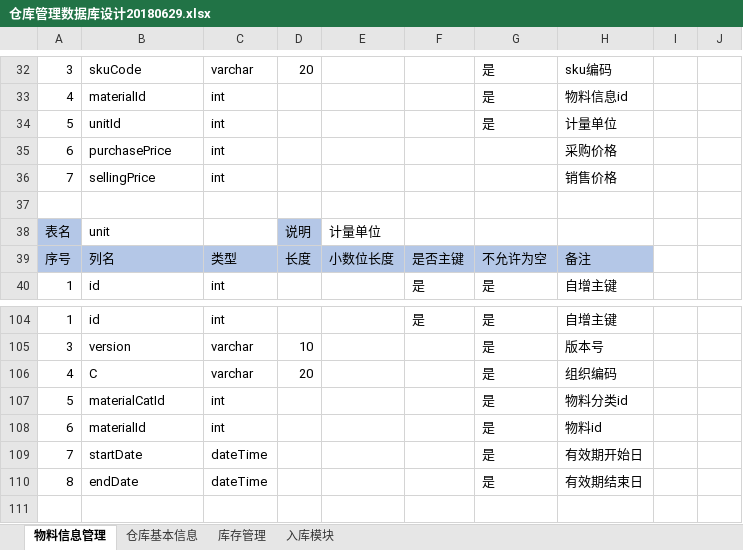
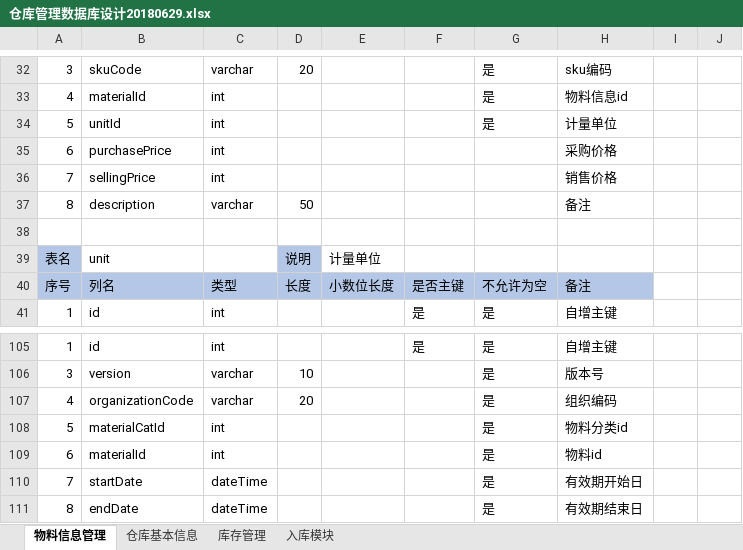
Before and after one commit to zhuriDevelopment/zhuriMaterialDocs, an Excel workbook: 仓库管理数据库设计20180629.xlsx, sheet 物料信息管理, drawn as a sheet; only a part is shown, gaps mark what is left out; values as stored, in another font and other column widths than the file's, no borders; addresses are those after the commit; the diff names each change by its address in the sheet, - before the commit and + after, or states it on an @@ line.

Commit message:
数据库字段更新

```diff
--- a/仓库管理数据库设计20180629.xlsx (sheet 物料信息管理)
+++ b/仓库管理数据库设计20180629.xlsx (sheet 物料信息管理)
+row 37: 8 | description | varchar | 50 |  |  |  | 备注
-B107: C
+B107: organizationCode
```
